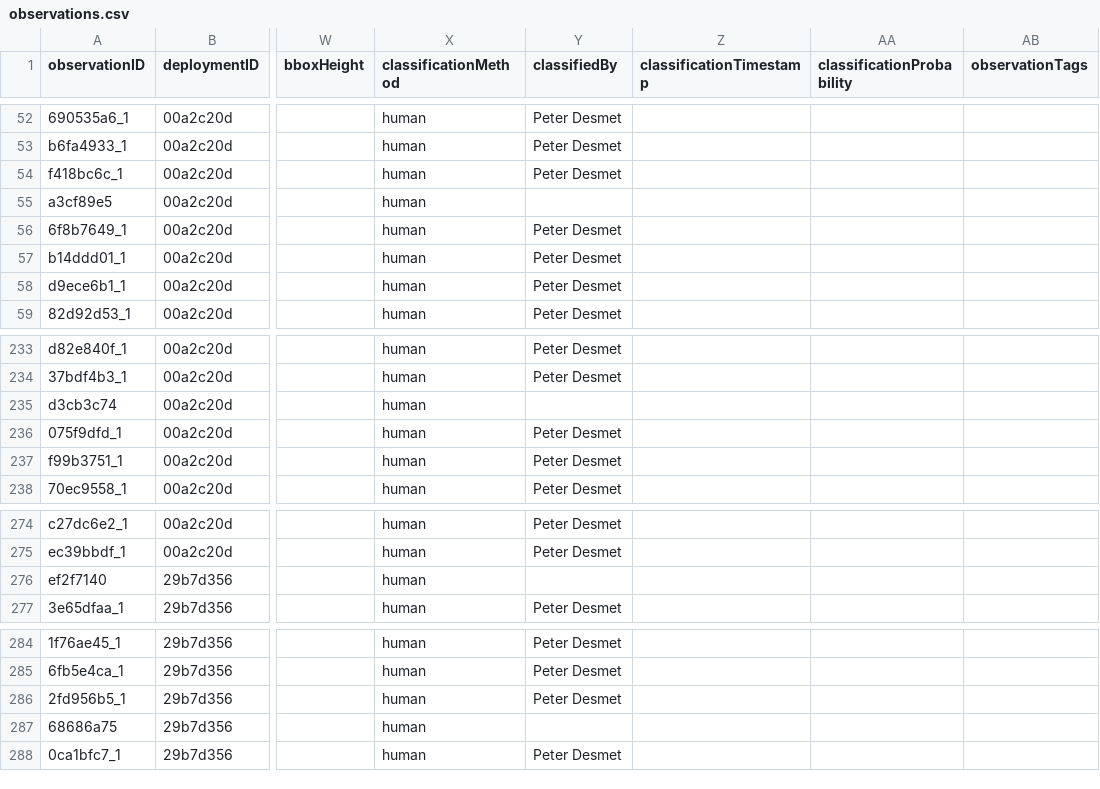
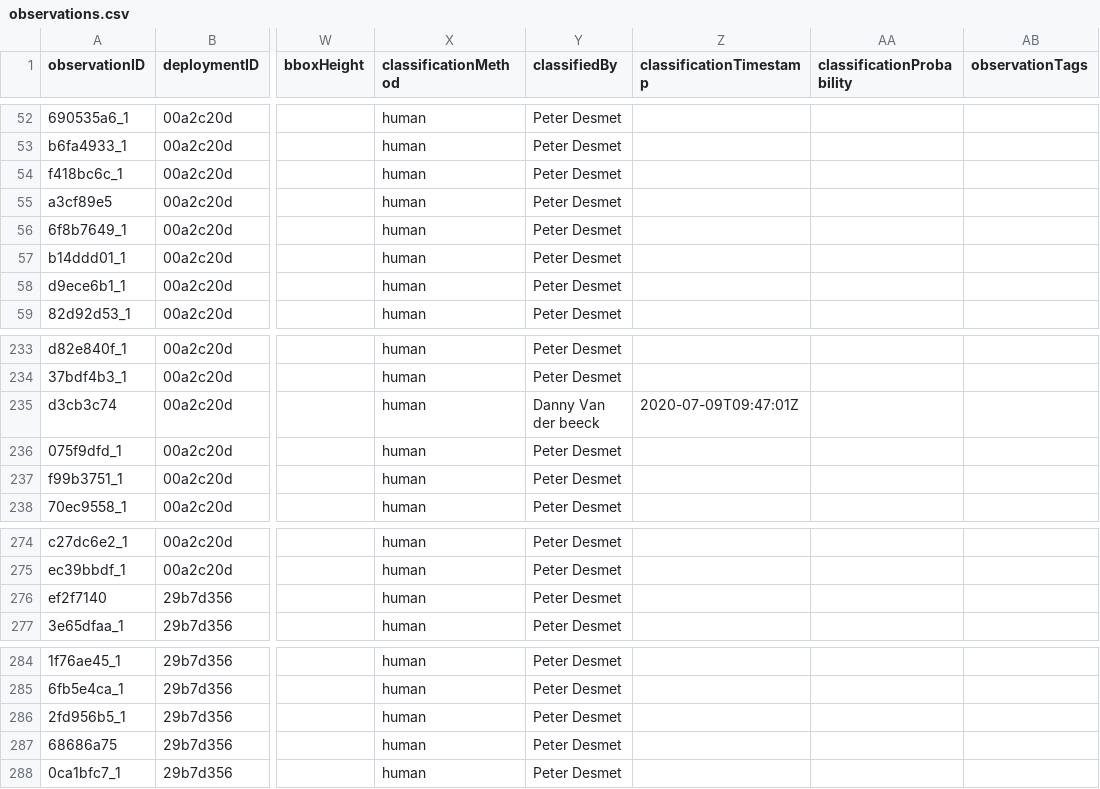
Before and after one commit to tdwg/camtrap-dp, a CSV file: example/observations.csv, drawn as a sheet; only a part is shown, gaps mark what is left out; the diff names each change by its address in the sheet, - before the commit and + after, or states it on an @@ line.

Commit message:
Always add classifiedBy
Even for the unclassified, there is setup information, meaning someone classified that

```diff
--- a/example/observations.csv
+++ b/example/observations.csv
-Y55 (classifiedBy): (empty)
+Y55 (classifiedBy): Peter Desmet
-Y235 (classifiedBy): (empty)
+Y235 (classifiedBy): Danny Van der beeck
-Z235 (classificationTimestamp): (empty)
+Z235 (classificationTimestamp): 2020-07-09T09:47:01Z
-Y276 (classifiedBy): (empty)
+Y276 (classifiedBy): Peter Desmet
-Y287 (classifiedBy): (empty)
+Y287 (classifiedBy): Peter Desmet
```
